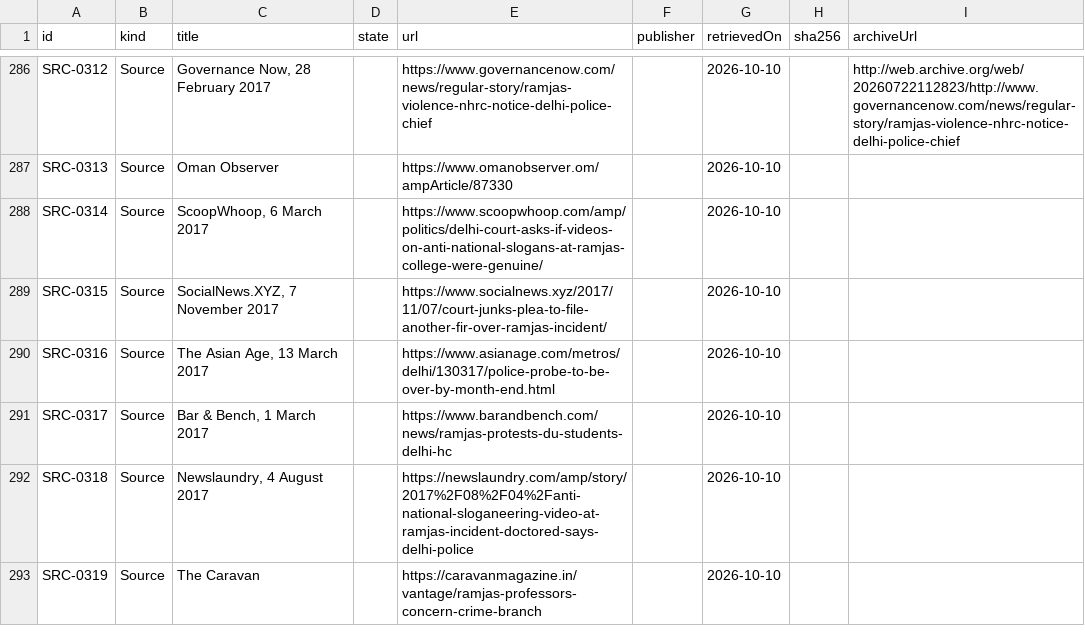
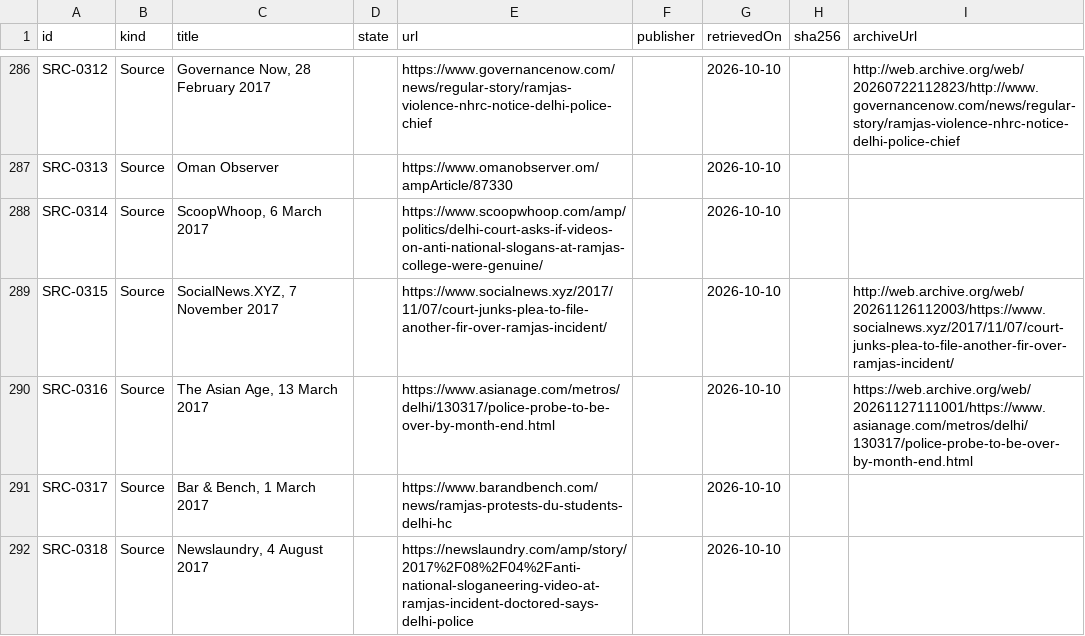
Before and after one commit to Varnasr/WhoGaveTheOrder, a CSV file: data/export/source.csv, drawn as a sheet; only a part is shown, gaps mark what is left out; the shorter side is filled out with more unchanged rows.

```diff
--- a/data/export/source.csv
+++ b/data/export/source.csv
@@ -288,4 +288,4 @@ SRC-0313,Source,Oman Observer,,https://www.omanobserver.om/ampArticle/87330,,202
 SRC-0314,Source,"ScoopWhoop, 6 March 2017",,https://www.scoopwhoop.com/amp/politics/delhi-court-asks-if-videos-on-anti-national-slogans-at-ramjas-college-were-genuine/,,2026-10-10,,
-SRC-0315,Source,"SocialNews.XYZ, 7 November 2017",,https://www.socialnews.xyz/2017/11/07/court-junks-plea-to-file-another-fir-over-ramjas-incident/,,2026-10-10,,
-SRC-0316,Source,"The Asian Age, 13 March 2017",,https://www.asianage.com/metros/delhi/130317/police-probe-to-be-over-by-month-end.html,,2026-10-10,,
+SRC-0315,Source,"SocialNews.XYZ, 7 November 2017",,https://www.socialnews.xyz/2017/11/07/court-junks-plea-to-file-another-fir-over-ramjas-incident/,,2026-10-10,,http://web.archive.org/web/20261126112003/https://www.socialnews.xyz/2017/11/07/court-junks-plea-to-file-another-fir-over-ramjas-incident/
+SRC-0316,Source,"The Asian Age, 13 March 2017",,https://www.asianage.com/metros/delhi/130317/police-probe-to-be-over-by-month-end.html,,2026-10-10,,https://web.archive.org/web/20261127111001/https://www.asianage.com/metros/delhi/130317/police-probe-to-be-over-by-month-end.html
 SRC-0317,Source,"Bar & Bench, 1 March 2017",,https://www.barandbench.com/news/ramjas-protests-du-students-delhi-hc,,2026-10-10,,
```
Also changed, not shown: 4 other files.
